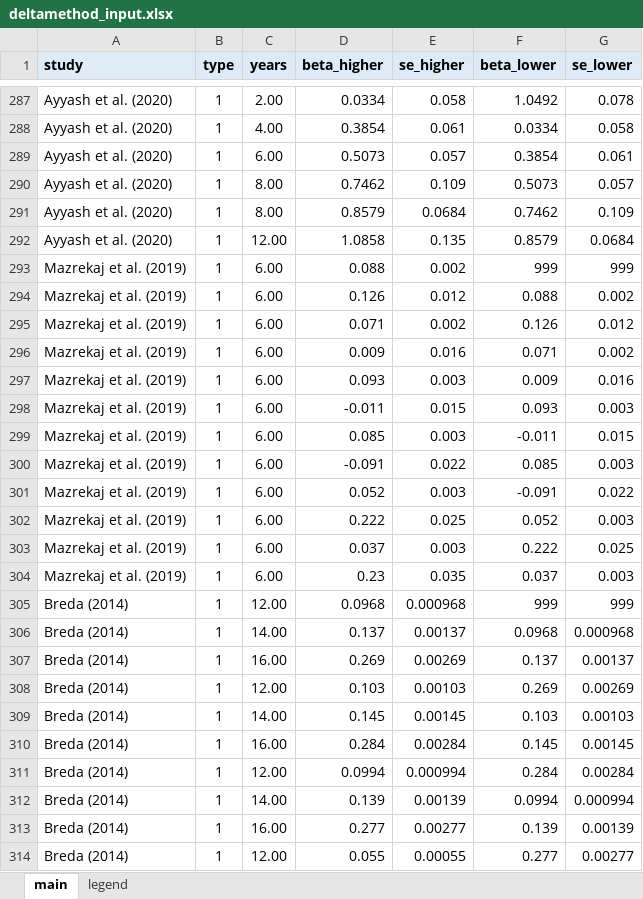
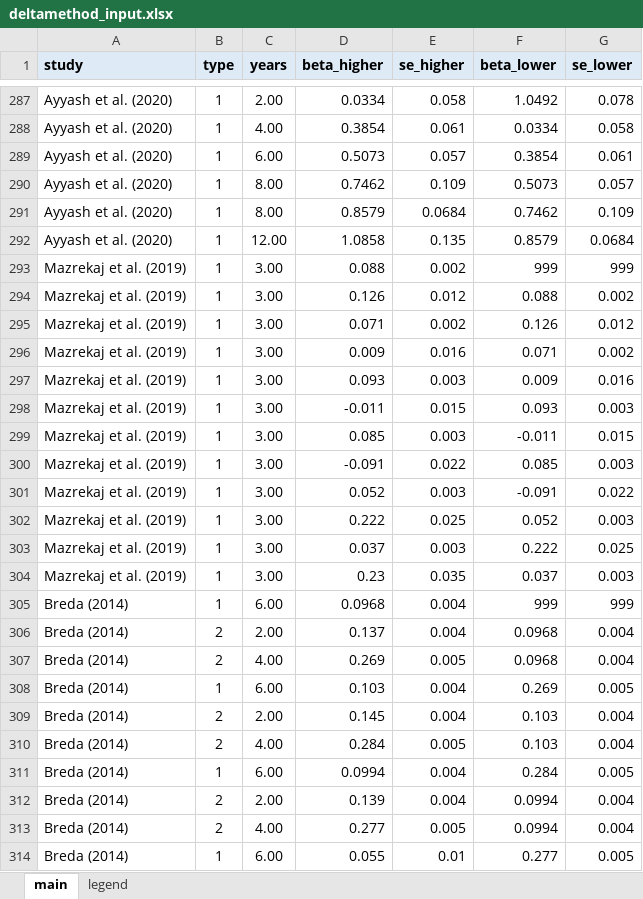
Before and after one commit to PetrCala/Diploma-Thesis, an Excel workbook: Tools and meta-analysis theory/Delta method/deltamethod_input.xlsx, sheet main, drawn as a sheet; only a part is shown, gaps mark what is left out; values as stored, in another font and other column widths than the file's, no borders; removed rows and columns are numbered as before the commit, all else as after; the diff covers the shown part only; the diff names each change by its address in the sheet, - before the commit and + after, or states it on an @@ line.

```diff
--- a/Tools and meta-analysis theory/Delta method/deltamethod_input.xlsx (sheet main)
+++ b/Tools and meta-analysis theory/Delta method/deltamethod_input.xlsx (sheet main)
-C293:C304 (years): 6.00
+C293:C304 (years): 3.00
-C305 (years): 12.00
+C305 (years): 6.00
-E305 (se_higher): 0.000968
+E305 (se_higher): 0.004
-B306 (type): 1
+B306 (type): 2
-C306 (years): 14.00
+C306 (years): 2.00
-E306 (se_higher): 0.00137
+E306 (se_higher): 0.004
-G306 (se_lower): 0.000968
+G306 (se_lower): 0.004
-row 307: Breda (2014) | 1 | 16.00 | 0.269 | 0.00269 | 0.137 | 0.00137
+row 307: Breda (2014) | 2 | 4.00 | 0.269 | 0.005 | 0.0968 | 0.004
-C308 (years): 12.00
+C308 (years): 6.00
-E308 (se_higher): 0.00103
+E308 (se_higher): 0.004
-G308 (se_lower): 0.00269
+G308 (se_lower): 0.005
-B309 (type): 1
+B309 (type): 2
-C309 (years): 14.00
+C309 (years): 2.00
-E309 (se_higher): 0.00145
+E309 (se_higher): 0.004
-G309 (se_lower): 0.00103
+G309 (se_lower): 0.004
-row 310: Breda (2014) | 1 | 16.00 | 0.284 | 0.00284 | 0.145 | 0.00145
+row 310: Breda (2014) | 2 | 4.00 | 0.284 | 0.005 | 0.103 | 0.004
-C311 (years): 12.00
+C311 (years): 6.00
-E311 (se_higher): 0.000994
+E311 (se_higher): 0.004
-G311 (se_lower): 0.00284
+G311 (se_lower): 0.005
-B312 (type): 1
+B312 (type): 2
-C312 (years): 14.00
+C312 (years): 2.00
-E312 (se_higher): 0.00139
+E312 (se_higher): 0.004
-G312 (se_lower): 0.000994
+G312 (se_lower): 0.004
-row 313: Breda (2014) | 1 | 16.00 | 0.277 | 0.00277 | 0.139 | 0.00139
+row 313: Breda (2014) | 2 | 4.00 | 0.277 | 0.005 | 0.0994 | 0.004
-C314 (years): 12.00
+C314 (years): 6.00
-E314 (se_higher): 0.00055
+E314 (se_higher): 0.01
-G314 (se_lower): 0.00277
+G314 (se_lower): 0.005
```
Also changed, not shown: 4 added rows, 4 removed rows and 25 edited cells elsewhere in this sheet, Tools and meta-analysis theory/Delta method/deltamethod_output.xlsx, 3 other files.
